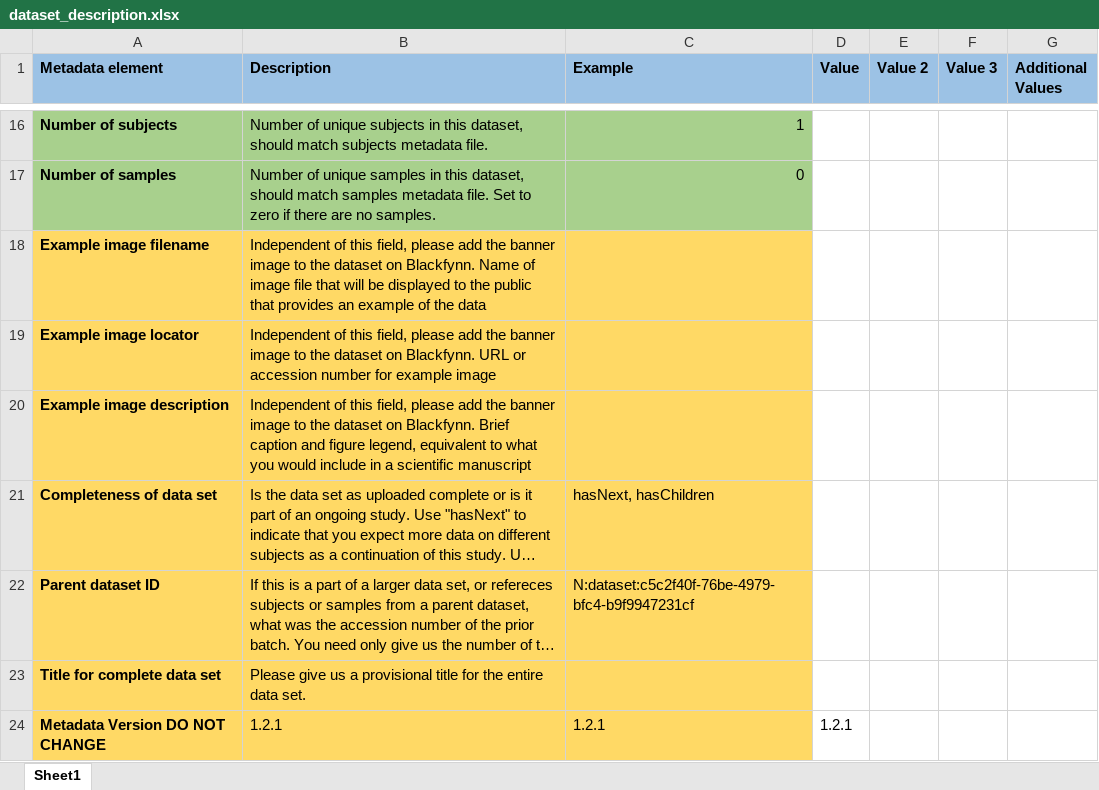
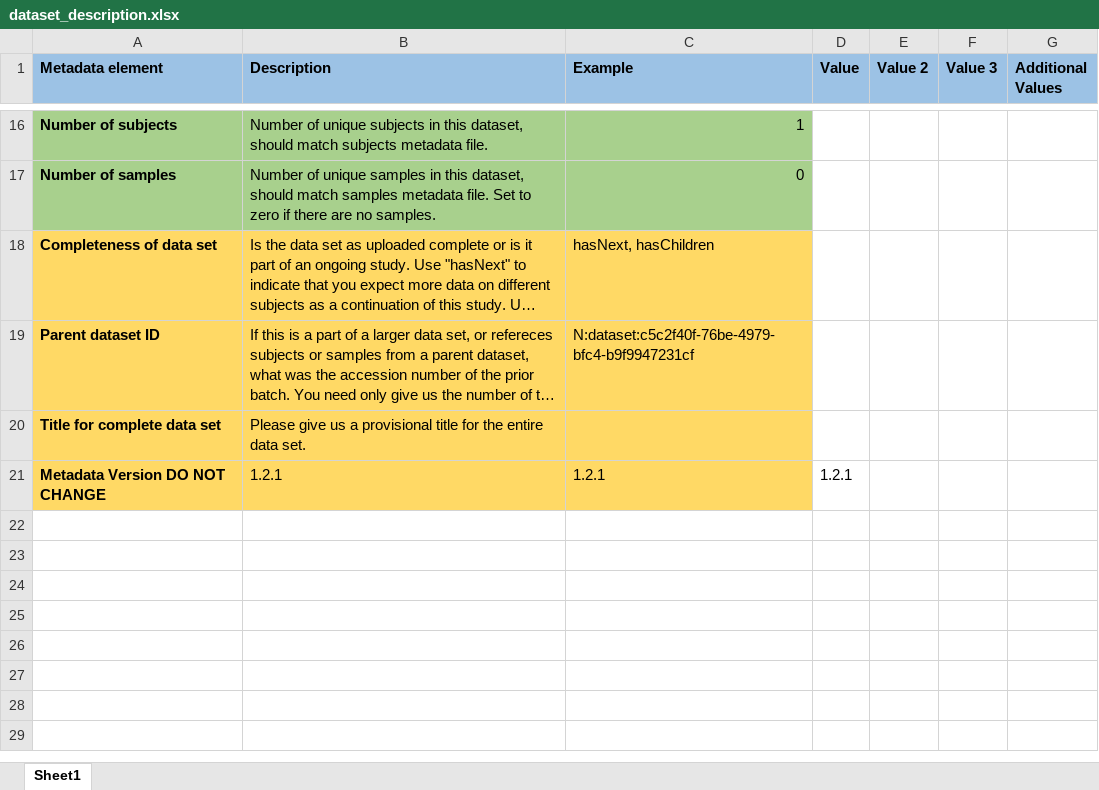
Before and after one commit to SciCrunch/sparc-curation, an Excel workbook: resources/DatasetTemplate/dataset_description.xlsx, sheet Sheet1, drawn as a sheet; only a part is shown, gaps mark what is left out; long unchanged cells end in …; values as stored, in another font and other column widths than the file's, no borders; the diff names each change by its address in the sheet, - before the commit and + after, or states it on an @@ line.

Commit message:
dataset description remove example image fields

```diff
--- a/resources/DatasetTemplate/dataset_description.xlsx (sheet Sheet1)
+++ b/resources/DatasetTemplate/dataset_description.xlsx (sheet Sheet1)
-row 18: Example image filename | Independent of this field, please add the banner image to the dataset on Blackfynn. Name of image file that will be displayed to the public that provides an example of the data
-row 19: Example image locator | Independent of this field, please add the banner image to the dataset on Blackfynn. URL or accession number for example image
-row 20: Example image description | Independent of this field, please add the banner image to the dataset on Blackfynn. Brief caption and figure legend, equivalent to what you would include in a scientific manuscript
```
